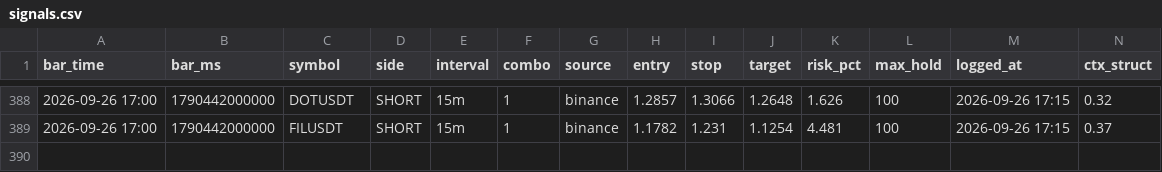
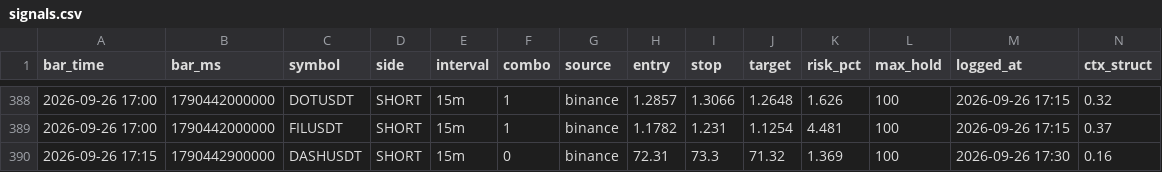
Before and after one commit to igore4eek/oz-scanner, a CSV file: signals.csv, drawn as a sheet; only a part is shown, gaps mark what is left out; rows hold the shown columns only; the diff names each change by its address in the sheet, - before the commit and + after, or states it on an @@ line.

Commit message:
signals 2026-09-26 20:30 local

```diff
--- a/signals.csv
+++ b/signals.csv
+row 390: 2026-09-26 17:15 | 1790442900000 | DASHUSDT | SHORT | 15m | 0 | binance | 72.31 | 73.3 | 71.32 | 1.369 | 100 | 2026-09-26 17:30 | 0.16
```
Also changed, not shown: 1 other file.
